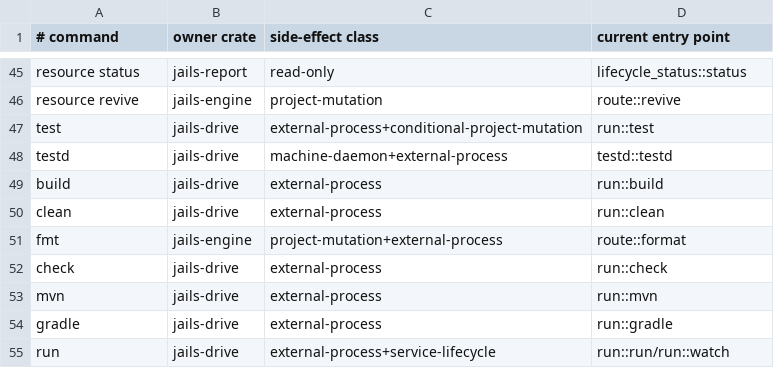
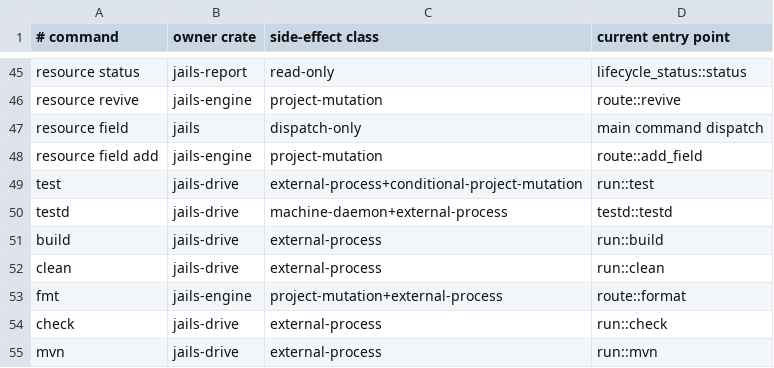
Before and after one commit to laithshadeed/jails, a TSV file: docs/feature-inventory.tsv, drawn as a sheet; only a part is shown, gaps mark what is left out; the shorter side is filled out with more unchanged rows; the diff names each change by its address in the sheet, - before the commit and + after, or states it on an @@ line.

Commit message:
Add canonical resource field command

```diff
--- a/docs/feature-inventory.tsv
+++ b/docs/feature-inventory.tsv
+row 47: resource field | jails | dispatch-only | main command dispatch
+row 48: resource field add | jails-engine | project-mutation | route::add_field
```
Also changed, not shown: 5 other files.
